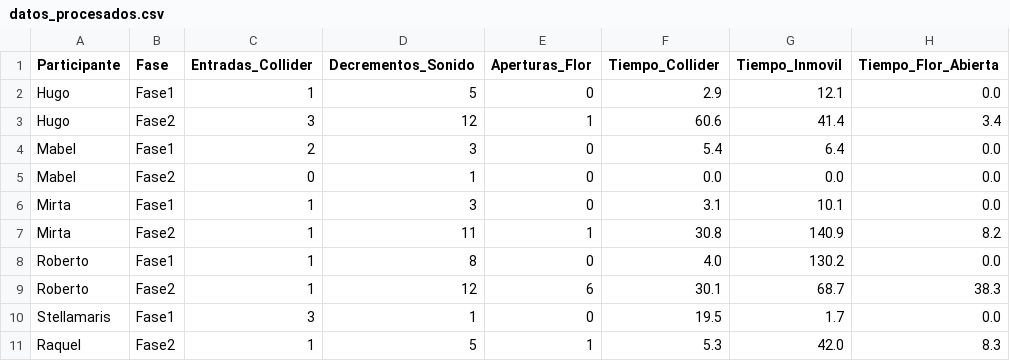
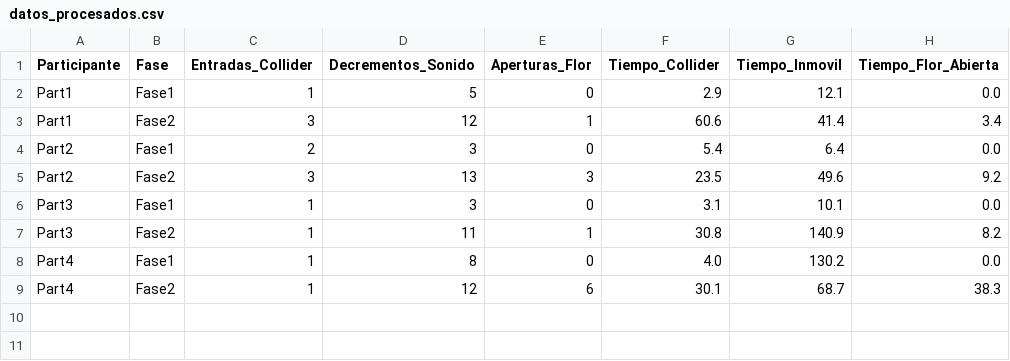
Before and after one commit to DelfinaGoicoechea/PPS-PI, a CSV file: Metricas/datos_procesados.csv, drawn as a sheet.

Commit message:
Participantes anonimos. Se eliminaron participantes excluidos y scripts innecesarios. Se calcularon nuevamente datos y graficos

```diff
--- a/Metricas/datos_procesados.csv
+++ b/Metricas/datos_procesados.csv
@@ -1,11 +1,9 @@
 Participante,Fase,Entradas_Collider,Decrementos_Sonido,Aperturas_Flor,Tiempo_Collider,Tiempo_Inmovil,Tiempo_Flor_Abierta
-Hugo,Fase1,1,5,0,2.9,12.1,0.0
-Hugo,Fase2,3,12,1,60.6,41.4,3.4
-Mabel,Fase1,2,3,0,5.4,6.4,0.0
-Mabel,Fase2,0,1,0,0.0,0.0,0.0
-Mirta,Fase1,1,3,0,3.1,10.1,0.0
-Mirta,Fase2,1,11,1,30.8,140.9,8.2
-Roberto,Fase1,1,8,0,4.0,130.2,0.0
-Roberto,Fase2,1,12,6,30.1,68.7,38.3
-Stellamaris,Fase1,3,1,0,19.5,1.7,0.0
-Raquel,Fase2,1,5,1,5.3,42.0,8.3
+Part1,Fase1,1,5,0,2.9,12.1,0.0
+Part1,Fase2,3,12,1,60.6,41.4,3.4
+Part2,Fase1,2,3,0,5.4,6.4,0.0
+Part2,Fase2,3,13,3,23.5,49.6,9.2
+Part3,Fase1,1,3,0,3.1,10.1,0.0
+Part3,Fase2,1,11,1,30.8,140.9,8.2
+Part4,Fase1,1,8,0,4.0,130.2,0.0
+Part4,Fase2,1,12,6,30.1,68.7,38.3
```
Also changed, not shown: Metricas/Datos_autocompasion/Datos_experiencia.csv, Metricas/Datos_autocompasion/Resultados/Datos_experiencia_global.csv, 40 other files.
